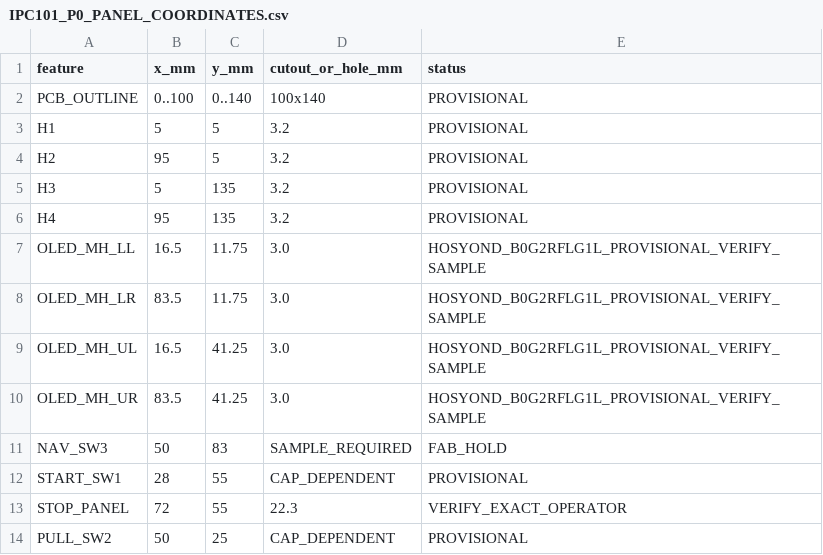
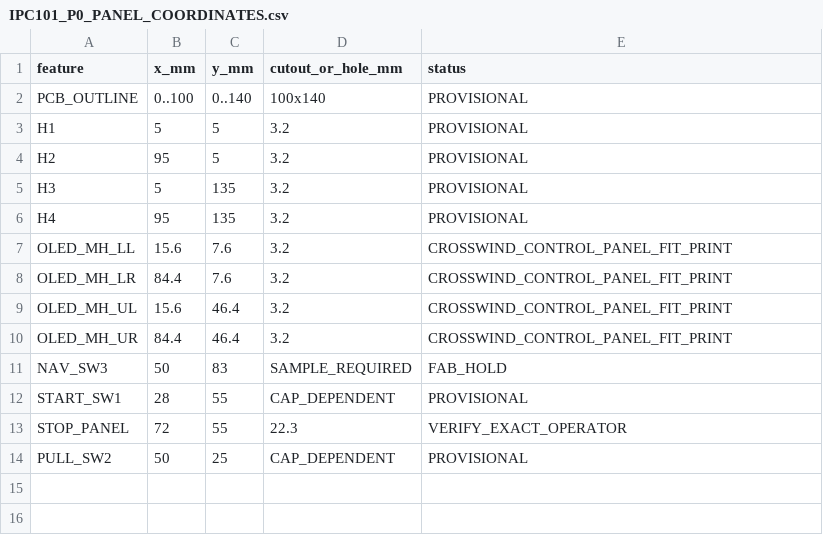
Before and after one commit to IronPineOutdoors/IPC101, a CSV file: mechanical/panel/IPC101_P0_PANEL_COORDINATES.csv, drawn as a sheet.

Commit message:
Use Crosswind OLED mounting geometry

```diff
--- a/mechanical/panel/IPC101_P0_PANEL_COORDINATES.csv
+++ b/mechanical/panel/IPC101_P0_PANEL_COORDINATES.csv
@@ -6,6 +6,6 @@ H3,5,135,3.2,PROVISIONAL
 H4,95,135,3.2,PROVISIONAL
-OLED_MH_LL,16.5,11.75,3.0,HOSYOND_B0G2RFLG1L_PROVISIONAL_VERIFY_SAMPLE
-OLED_MH_LR,83.5,11.75,3.0,HOSYOND_B0G2RFLG1L_PROVISIONAL_VERIFY_SAMPLE
-OLED_MH_UL,16.5,41.25,3.0,HOSYOND_B0G2RFLG1L_PROVISIONAL_VERIFY_SAMPLE
-OLED_MH_UR,83.5,41.25,3.0,HOSYOND_B0G2RFLG1L_PROVISIONAL_VERIFY_SAMPLE
+OLED_MH_LL,15.6,7.6,3.2,CROSSWIND_CONTROL_PANEL_FIT_PRINT
+OLED_MH_LR,84.4,7.6,3.2,CROSSWIND_CONTROL_PANEL_FIT_PRINT
+OLED_MH_UL,15.6,46.4,3.2,CROSSWIND_CONTROL_PANEL_FIT_PRINT
+OLED_MH_UR,84.4,46.4,3.2,CROSSWIND_CONTROL_PANEL_FIT_PRINT
 NAV_SW3,50,83,SAMPLE_REQUIRED,FAB_HOLD
```
Also changed, not shown: hardware/bom/IPC101_BOM.csv, 4 other files.
